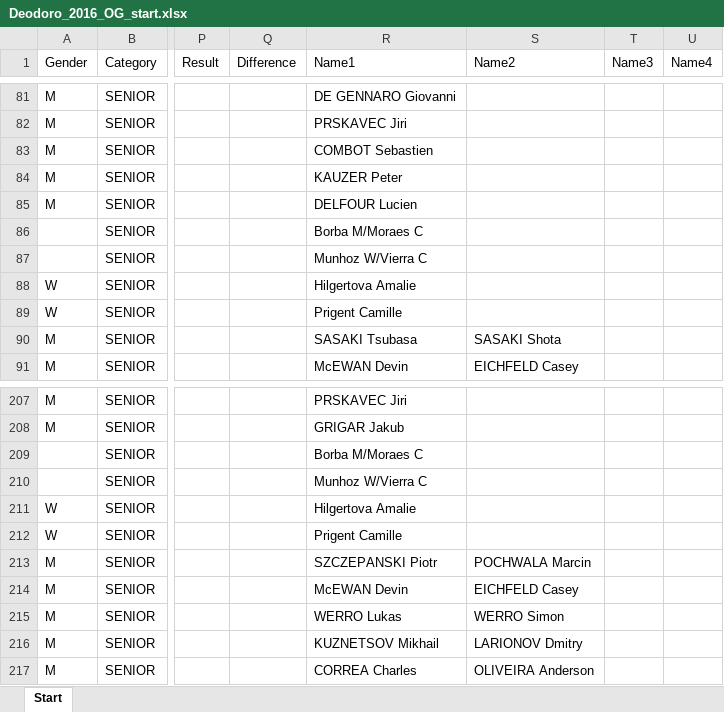
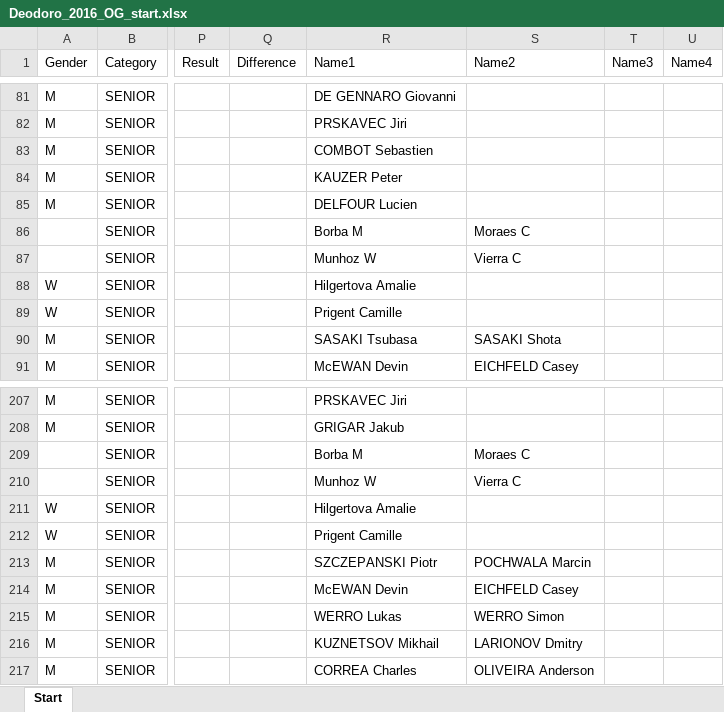
Before and after one commit to kenderfoka/race-sheets, an Excel workbook: events/Deodoro_2016_OG/Deodoro_2016_OG_start.xlsx, sheet Start, drawn as a sheet; only a part is shown, gaps mark what is left out; values as stored, in another font and other column widths than the file's, no borders; the diff names each change by its address in the sheet, - before the commit and + after, or states it on an @@ line.

```diff
--- a/events/Deodoro_2016_OG/Deodoro_2016_OG_start.xlsx (sheet Start)
+++ b/events/Deodoro_2016_OG/Deodoro_2016_OG_start.xlsx (sheet Start)
-R86 (Name1): Borba M/Moraes C
+R86 (Name1): Borba M
-S86 (Name2): (empty)
+S86 (Name2): Moraes C
-R87 (Name1): Munhoz W/Vierra C
+R87 (Name1): Munhoz W
-S87 (Name2): (empty)
+S87 (Name2): Vierra C
-R209 (Name1): Borba M/Moraes C
+R209 (Name1): Borba M
-S209 (Name2): (empty)
+S209 (Name2): Moraes C
-R210 (Name1): Munhoz W/Vierra C
+R210 (Name1): Munhoz W
-S210 (Name2): (empty)
+S210 (Name2): Vierra C
```
Also changed, not shown: events/DeepCreek_2014_WCH/DeepCreek_2014_WCH_start.xlsx, events/Kasai_2021_OG/Kasai_2021_OG_start.xlsx, 10 other files.
